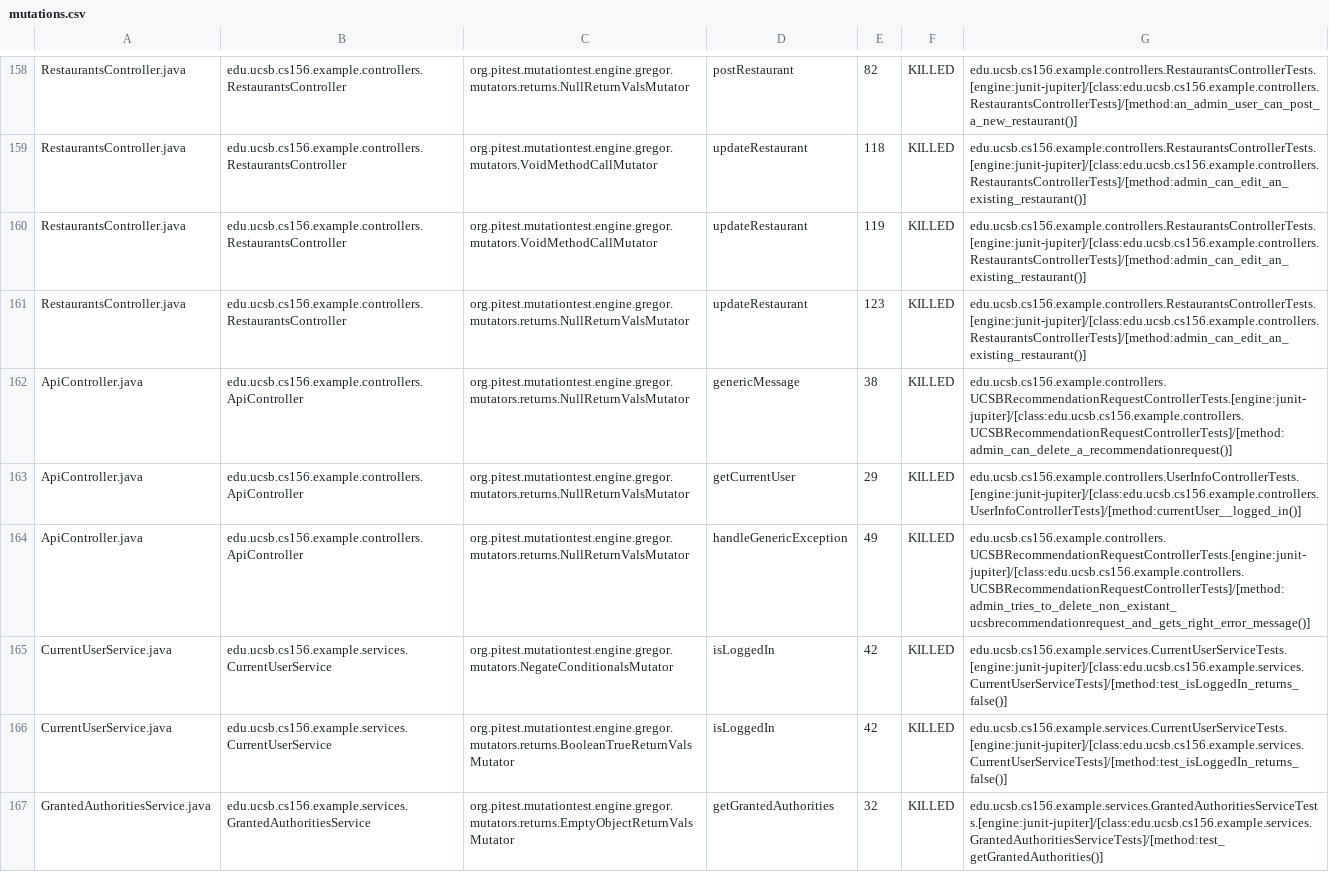
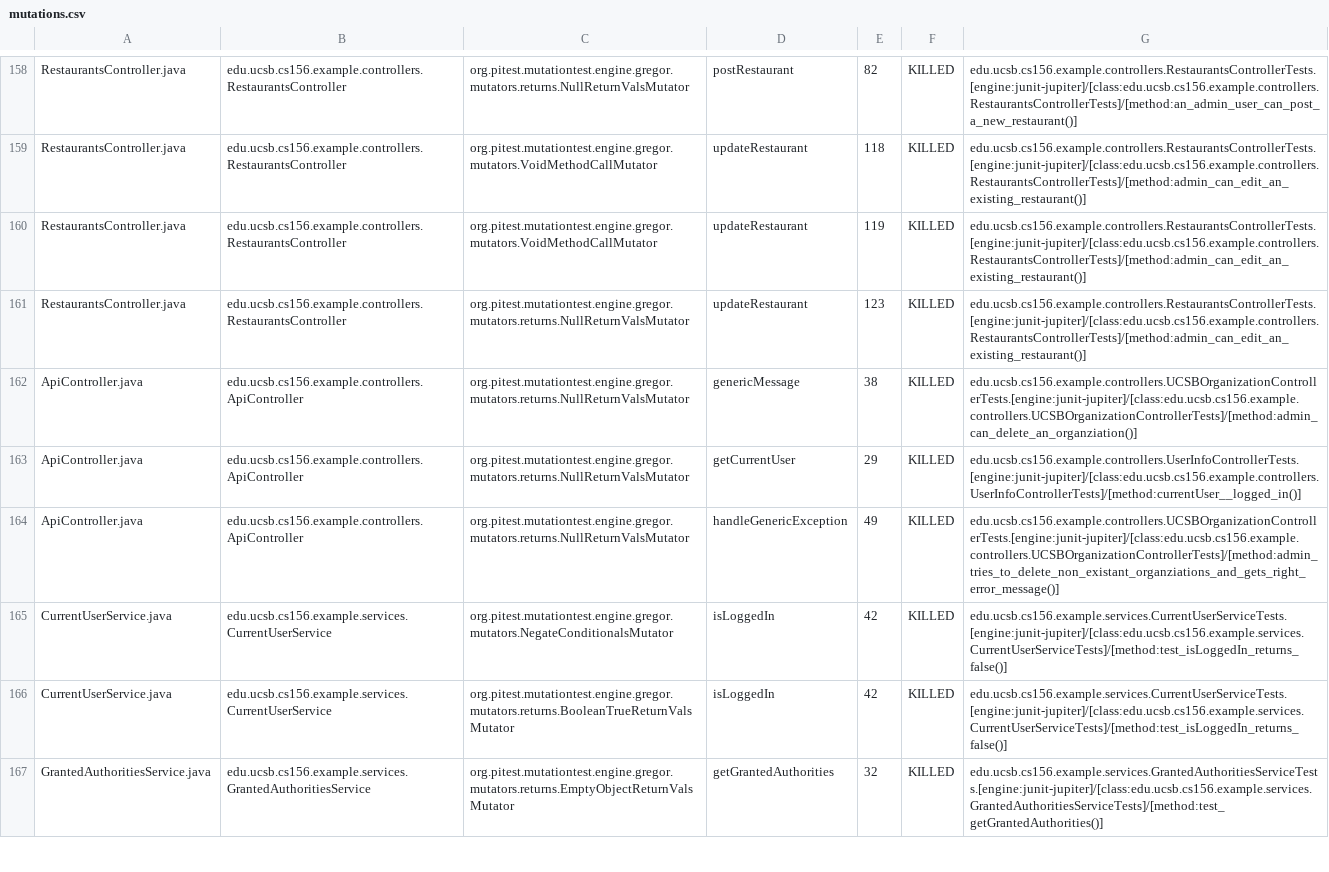
Before and after one commit to ucsb-cs156-s24/team03-s24-5pm-7, a CSV file: prs/100/pitest/mutations.csv, drawn as a sheet; only a part is shown, gaps mark what is left out.

Commit message:
Deploying to gh-pages from @ ucsb-cs156-s24/team03-s24-5pm-7@ac6121f3c3bbd977c83d7159bbd8fb6025a73fd4 🚀

```diff
--- a/prs/100/pitest/mutations.csv
+++ b/prs/100/pitest/mutations.csv
@@ -161,5 +161,5 @@ RestaurantsController.java,edu.ucsb.cs156.example.controllers.RestaurantsControl
 RestaurantsController.java,edu.ucsb.cs156.example.controllers.RestaurantsController,org.pitest.mutationtest.engine.gregor.mutators.returns.NullReturnValsMutator,updateRestaurant,123,KILLED,edu.ucsb.cs156.example.controllers.RestaurantsControllerTests.[engine:junit-jupiter]/[class:edu.ucsb.cs156.example.controllers.RestaurantsControllerTests]/[method:admin_can_edit_an_existing_restaurant()]
-ApiController.java,edu.ucsb.cs156.example.controllers.ApiController,org.pitest.mutationtest.engine.gregor.mutators.returns.NullReturnValsMutator,genericMessage,38,KILLED,edu.ucsb.cs156.example.controllers.UCSBRecommendationRequestControllerTests.[engine:junit-jupiter]/[class:edu.ucsb.cs156.example.controllers.UCSBRecommendationRequestControllerTests]/[method:admin_can_delete_a_recommendationrequest()]
+ApiController.java,edu.ucsb.cs156.example.controllers.ApiController,org.pitest.mutationtest.engine.gregor.mutators.returns.NullReturnValsMutator,genericMessage,38,KILLED,edu.ucsb.cs156.example.controllers.UCSBOrganizationControllerTests.[engine:junit-jupiter]/[class:edu.ucsb.cs156.example.controllers.UCSBOrganizationControllerTests]/[method:admin_can_delete_an_organziation()]
 ApiController.java,edu.ucsb.cs156.example.controllers.ApiController,org.pitest.mutationtest.engine.gregor.mutators.returns.NullReturnValsMutator,getCurrentUser,29,KILLED,edu.ucsb.cs156.example.controllers.UserInfoControllerTests.[engine:junit-jupiter]/[class:edu.ucsb.cs156.example.controllers.UserInfoControllerTests]/[method:currentUser__logged_in()]
-ApiController.java,edu.ucsb.cs156.example.controllers.ApiController,org.pitest.mutationtest.engine.gregor.mutators.returns.NullReturnValsMutator,handleGenericException,49,KILLED,edu.ucsb.cs156.example.controllers.UCSBRecommendationRequestControllerTests.[engine:junit-jupiter]/[class:edu.ucsb.cs156.example.controllers.UCSBRecommendationRequestControllerTests]/[method:admin_tries_to_delete_non_existant_ucsbrecommendationrequest_and_gets_right_error_message()]
+ApiController.java,edu.ucsb.cs156.example.controllers.ApiController,org.pitest.mutationtest.engine.gregor.mutators.returns.NullReturnValsMutator,handleGenericException,49,KILLED,edu.ucsb.cs156.example.controllers.UCSBOrganizationControllerTests.[engine:junit-jupiter]/[class:edu.ucsb.cs156.example.controllers.UCSBOrganizationControllerTests]/[method:admin_tries_to_delete_non_existant_organziations_and_gets_right_error_message()]
 CurrentUserService.java,edu.ucsb.cs156.example.services.CurrentUserService,org.pitest.mutationtest.engine.gregor.mutators.NegateConditionalsMutator,isLoggedIn,42,KILLED,edu.ucsb.cs156.example.services.CurrentUserServiceTests.[engine:junit-jupiter]/[class:edu.ucsb.cs156.example.services.CurrentUserServiceTests]/[method:test_isLoggedIn_returns_false()]
```
Also changed, not shown: 18 other files.
